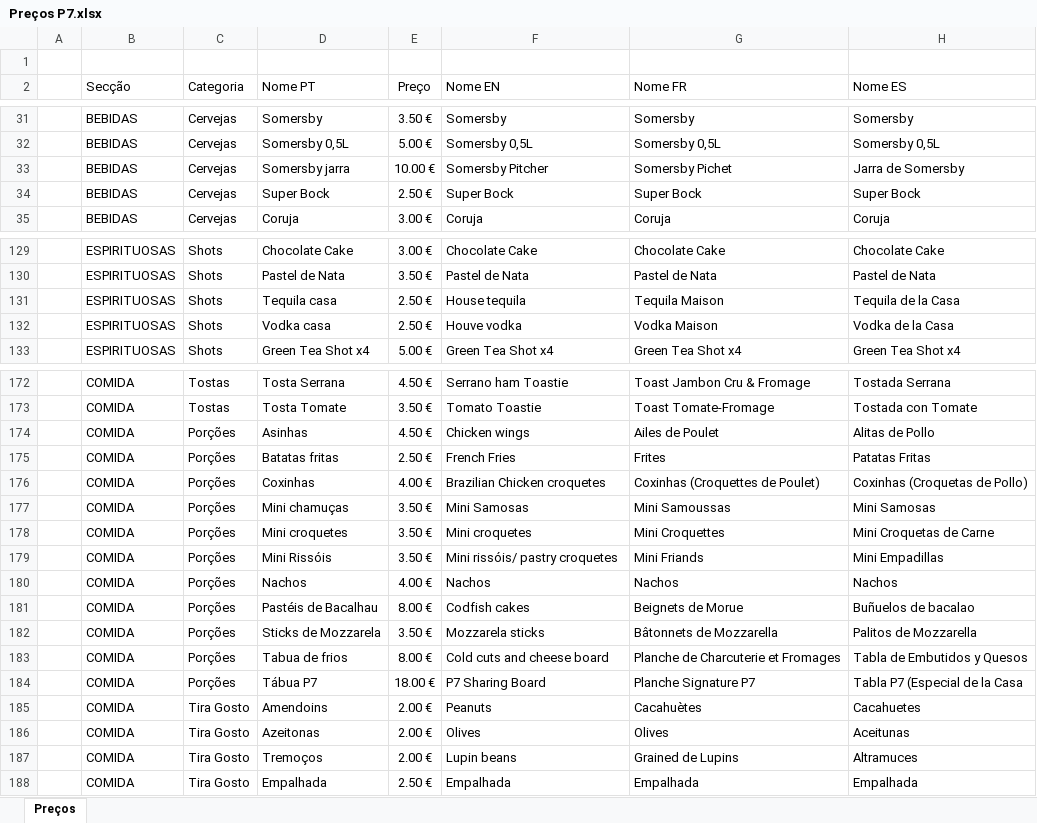
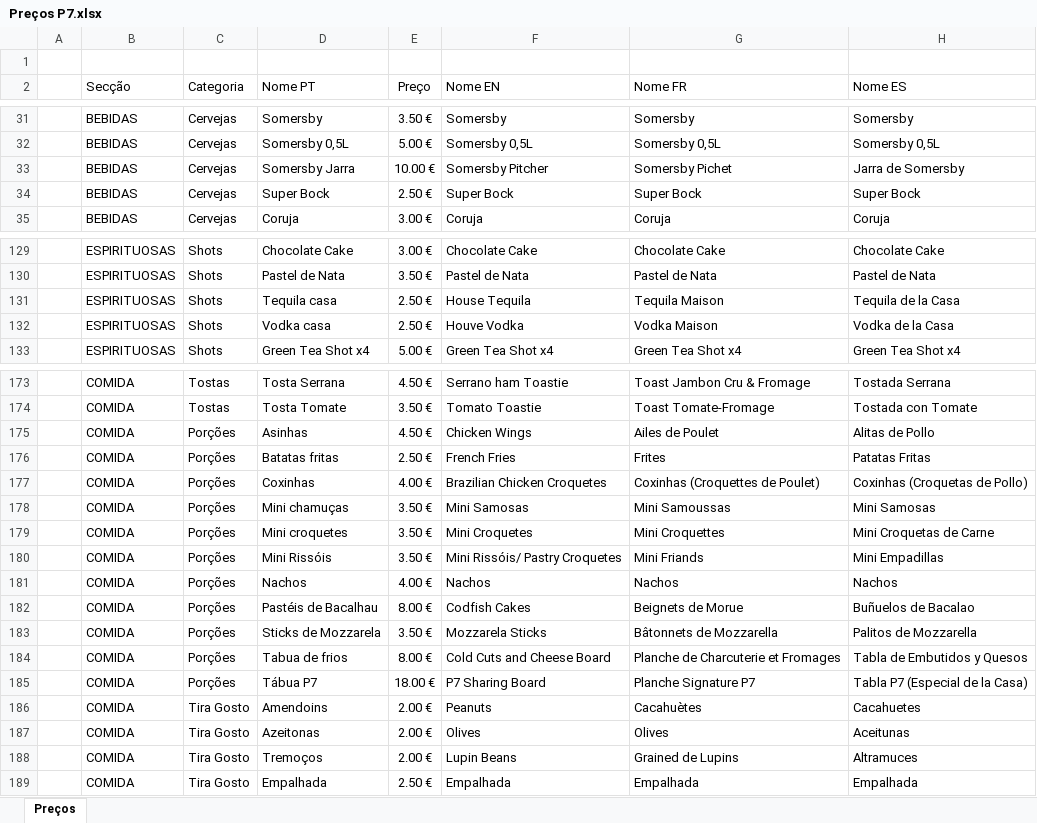
Before and after one commit to JoaoCarlos1342/menu-posto-7, an Excel workbook: Preços P7.xlsx, sheet Preços, drawn as a sheet; only a part is shown, gaps mark what is left out; values as stored, in another font and other column widths than the file's, no borders; addresses are those after the commit; the diff covers the shown part only; the diff names each change by its address in the sheet, - before the commit and + after, or states it on an @@ line.

Commit message:
add godfather + correção de preços e palavras

```diff
--- a/Preços P7.xlsx (sheet Preços)
+++ b/Preços P7.xlsx (sheet Preços)
-D33 (Nome PT): Somersby jarra
+D33 (Nome PT): Somersby Jarra
-F131 (Nome EN): House tequila
+F131 (Nome EN): House Tequila
-F132 (Nome EN): Houve vodka
+F132 (Nome EN): Houve Vodka
-F175 (Nome EN): Chicken wings
+F175 (Nome EN): Chicken Wings
-F177 (Nome EN): Brazilian Chicken croquetes
+F177 (Nome EN): Brazilian Chicken Croquetes
-F179 (Nome EN): Mini croquetes
+F179 (Nome EN): Mini Croquetes
-F180 (Nome EN): Mini rissóis/ pastry croquetes
+F180 (Nome EN): Mini Rissóis/ Pastry Croquetes
-F182 (Nome EN): Codfish cakes
+F182 (Nome EN): Codfish Cakes
-H182 (Nome ES): Buñuelos de bacalao
+H182 (Nome ES): Buñuelos de Bacalao
-F183 (Nome EN): Mozzarela sticks
+F183 (Nome EN): Mozzarela Sticks
-F184 (Nome EN): Cold cuts and cheese board
+F184 (Nome EN): Cold Cuts and Cheese Board
-H185 (Nome ES): Tabla P7 (Especial de la Casa
+H185 (Nome ES): Tabla P7 (Especial de la Casa)
-F188 (Nome EN): Lupin beans
+F188 (Nome EN): Lupin Beans
```
Also changed, not shown: 1 added row and 41 edited cells elsewhere in this sheet, 1 other file.
